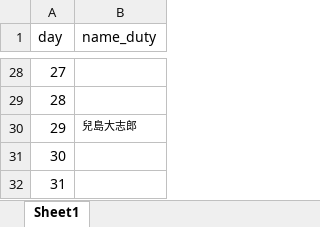
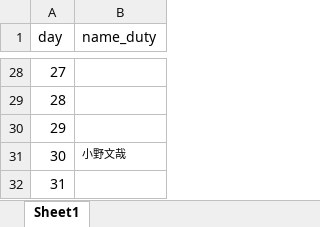
Before and after one commit to ryopper/Dutybot, an Excel workbook: 楓Duty.xlsx, sheet Sheet1, drawn as a sheet; only a part is shown, gaps mark what is left out; values as stored, in another font and other column widths than the file's, no borders; the diff covers the shown part only; the diff names each change by its address in the sheet, - before the commit and + after, or states it on an @@ line.

```diff
--- a/楓Duty.xlsx (sheet Sheet1)
+++ b/楓Duty.xlsx (sheet Sheet1)
-B30 (name_duty): 兒島大志郎
+B30 (name_duty): (empty)
-B31 (name_duty): (empty)
+B31 (name_duty): 小野文哉
```
Also changed, not shown: 14 edited cells elsewhere in this sheet.
